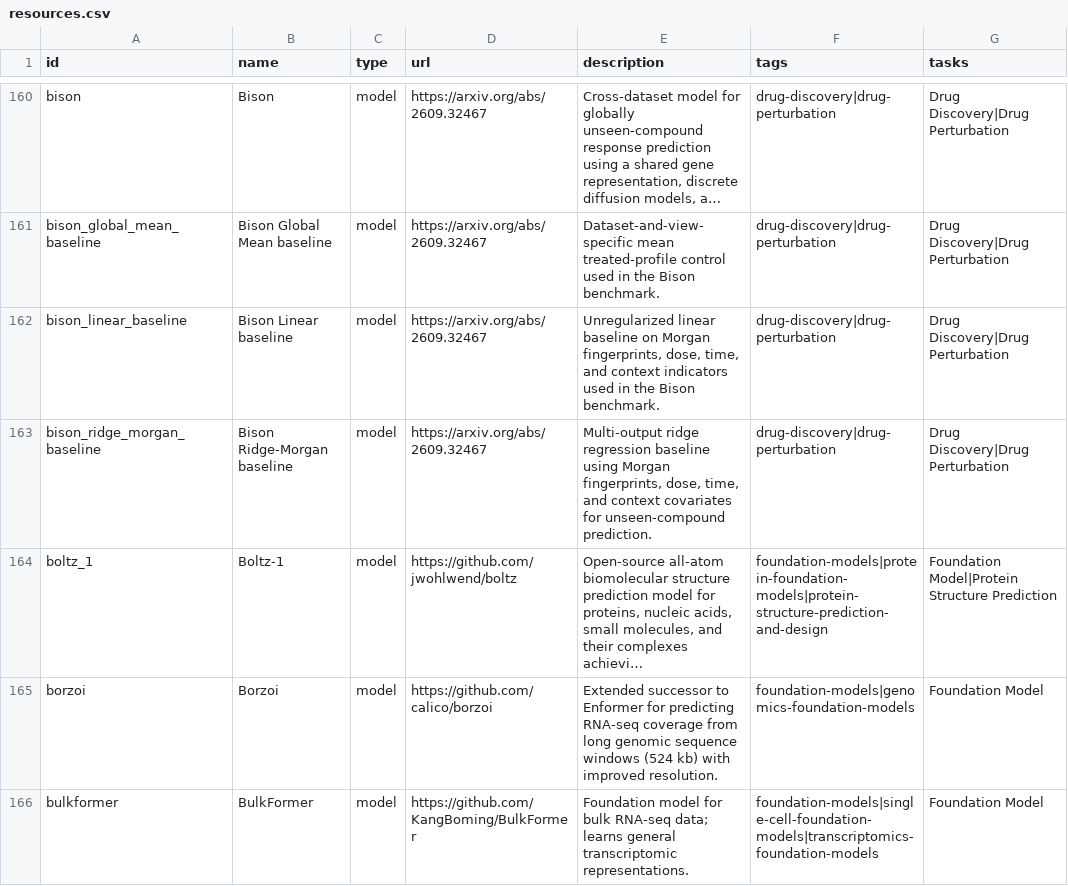
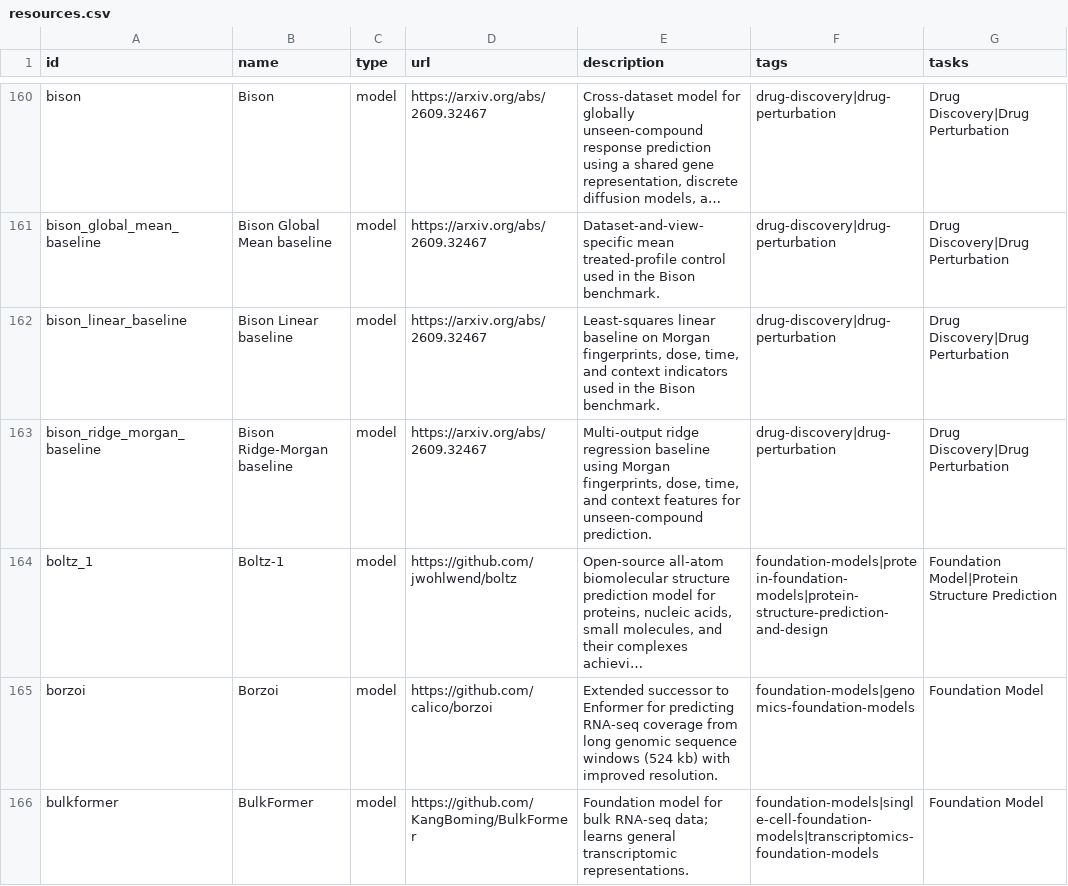
Before and after one commit to inoue0426/awesome-computational-biology, a CSV file: data/resources.csv, drawn as a sheet; only a part is shown, gaps mark what is left out; long unchanged cells end in …; the diff names each change by its address in the sheet, - before the commit and + after, or states it on an @@ line.

```diff
--- a/data/resources.csv
+++ b/data/resources.csv
-E162 (description): Unregularized linear baseline…
+E162 (description): Least-squares linear baseline…
-E163 (description): …and context covariates for unseen-compound…
+E163 (description): …and context features for unseen-compound…
```
Also changed, not shown: 3 other files.
